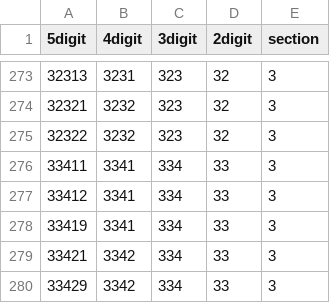
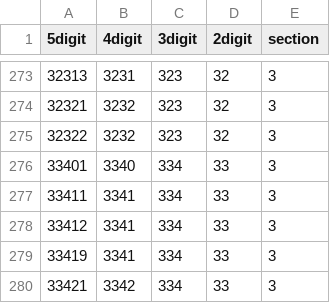
Before and after one commit to cid-harvard/classifications, a TSV file: product/SITC/IntlAtlas/in/SITC_Rev2_Hierarchy.tsv, drawn as a sheet; only a part is shown, gaps mark what is left out; the shorter side is filled out with more unchanged rows; the diff names each change by its address in the sheet, - before the commit and + after, or states it on an @@ line.

```diff
--- a/product/SITC/IntlAtlas/in/SITC_Rev2_Hierarchy.tsv
+++ b/product/SITC/IntlAtlas/in/SITC_Rev2_Hierarchy.tsv
+row 276: 33401 | 3340 | 334 | 33 | 3
```
Also changed, not shown: product/SITC/IntlAtlas/in/SITC_Rev2_Names.tsv, product/SITC/IntlAtlas/out/sitc_rev2.csv, 3 other files.
